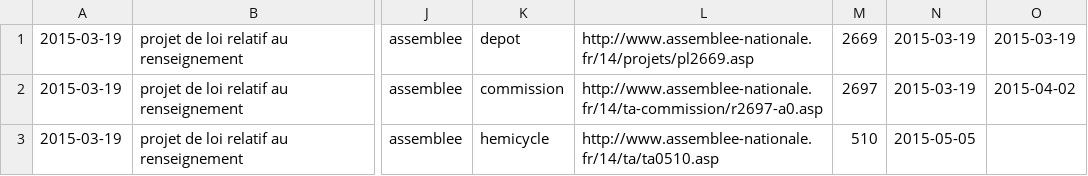
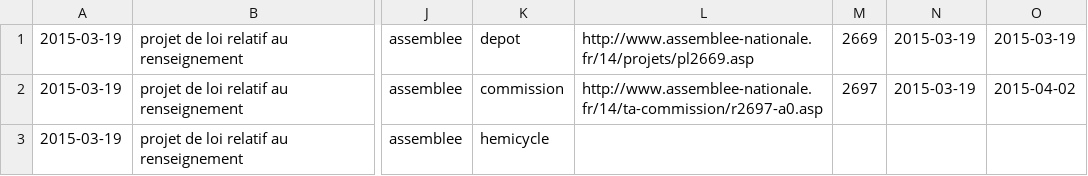
Before and after one commit to regardscitoyens/the-law-factory-parser, a CSV file: data/pjl14-renseignement/.tmp/dossier.csv, drawn as a sheet; only a part is shown, gaps mark what is left out; the diff names each change by its address in the sheet, - before the commit and + after, or states it on an @@ line.

Commit message:
generate data for currently happening step

```diff
--- a/data/pjl14-renseignement/.tmp/dossier.csv
+++ b/data/pjl14-renseignement/.tmp/dossier.csv
-L3: http://www.assemblee-nationale.fr/14/ta/ta0510.asp
+L3: (empty)
-M3: 510
+M3: (empty)
-N3: 2015-05-05
+N3: (empty)
```
Also changed, not shown: 3 other files.
